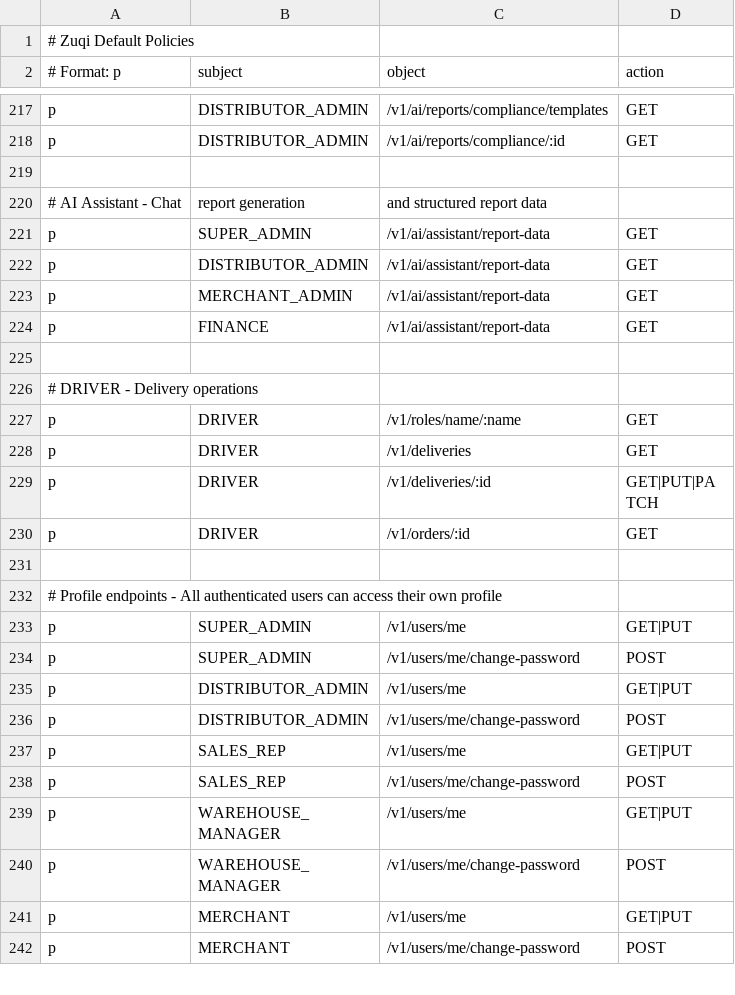
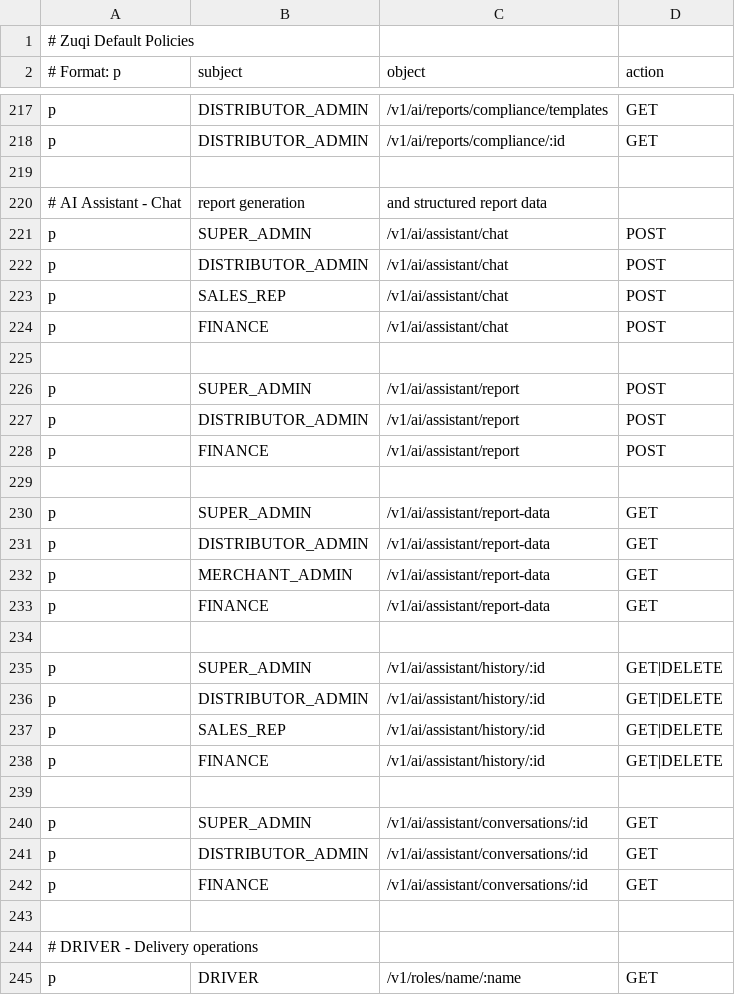
Before and after one commit to Mwai-kiragu/zuqi-backend, a CSV file: src/main/resources/casbin/policy.csv, drawn as a sheet; only a part is shown, gaps mark what is left out; the shorter side is filled out with more unchanged rows.

Commit message:
Implement direct context injection for LLM chat

```diff
--- a/src/main/resources/casbin/policy.csv
+++ b/src/main/resources/casbin/policy.csv
@@ -220,2 +220,11 @@ p, DISTRIBUTOR_ADMIN, /v1/ai/reports/compliance/:id, GET
 # AI Assistant - Chat, report generation, and structured report data
+p, SUPER_ADMIN, /v1/ai/assistant/chat, POST
+p, DISTRIBUTOR_ADMIN, /v1/ai/assistant/chat, POST
+p, SALES_REP, /v1/ai/assistant/chat, POST
+p, FINANCE, /v1/ai/assistant/chat, POST
+
+p, SUPER_ADMIN, /v1/ai/assistant/report, POST
+p, DISTRIBUTOR_ADMIN, /v1/ai/assistant/report, POST
+p, FINANCE, /v1/ai/assistant/report, POST
+
 p, SUPER_ADMIN, /v1/ai/assistant/report-data, GET
@@ -224,2 +233,11 @@ p, MERCHANT_ADMIN, /v1/ai/assistant/report-data, GET
 p, FINANCE, /v1/ai/assistant/report-data, GET
+
+p, SUPER_ADMIN, /v1/ai/assistant/history/:id, GET|DELETE
+p, DISTRIBUTOR_ADMIN, /v1/ai/assistant/history/:id, GET|DELETE
+p, SALES_REP, /v1/ai/assistant/history/:id, GET|DELETE
+p, FINANCE, /v1/ai/assistant/history/:id, GET|DELETE
+
+p, SUPER_ADMIN, /v1/ai/assistant/conversations/:id, GET
+p, DISTRIBUTOR_ADMIN, /v1/ai/assistant/conversations/:id, GET
+p, FINANCE, /v1/ai/assistant/conversations/:id, GET
 
```
Also changed, not shown: 22 other files.
